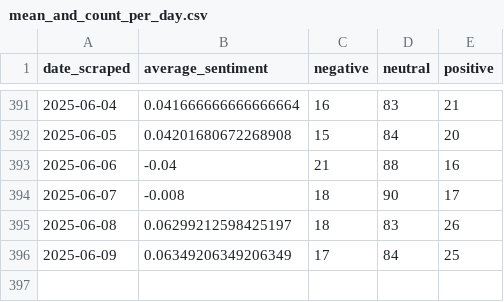
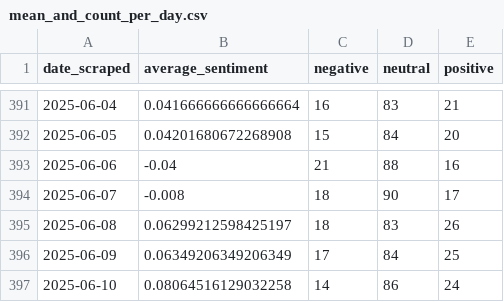
Before and after one commit to morilucas/crypto_news, a CSV file: mean_and_count_per_day.csv, drawn as a sheet; only a part is shown, gaps mark what is left out; the diff names each change by its address in the sheet, - before the commit and + after, or states it on an @@ line.

```diff
--- a/mean_and_count_per_day.csv
+++ b/mean_and_count_per_day.csv
+row 397: 2025-06-10 | 0.08064516129032258 | 14 | 86 | 24
```
Also changed, not shown: headline_counts.csv.
